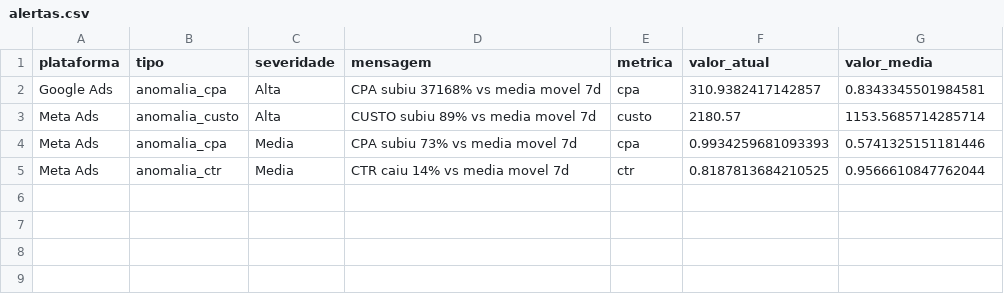
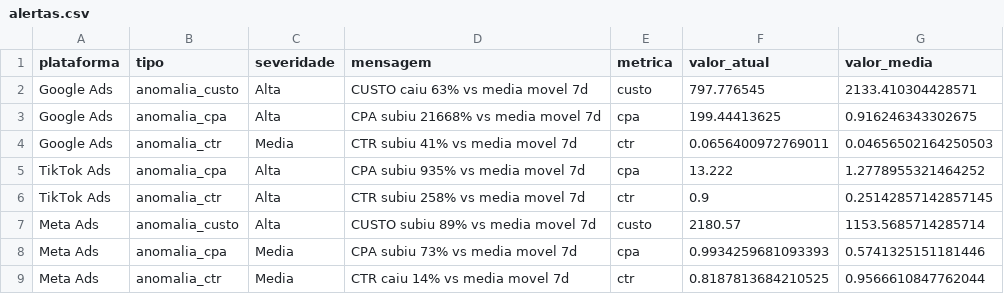
Before and after one commit to carlosgravi/dashboard-media-monitoring, a CSV file: Dados/Consolidado/alertas.csv, drawn as a sheet.

```diff
--- a/Dados/Consolidado/alertas.csv
+++ b/Dados/Consolidado/alertas.csv
@@ -1,3 +1,7 @@
 plataforma,tipo,severidade,mensagem,metrica,valor_atual,valor_media
-Google Ads,anomalia_cpa,Alta,CPA subiu 37168% vs media movel 7d,cpa,310.9382417142857,0.8343345501984581
+Google Ads,anomalia_custo,Alta,CUSTO caiu 63% vs media movel 7d,custo,797.776545,2133.410304428571
+Google Ads,anomalia_cpa,Alta,CPA subiu 21668% vs media movel 7d,cpa,199.44413625,0.916246343302675
+Google Ads,anomalia_ctr,Media,CTR subiu 41% vs media movel 7d,ctr,0.0656400972769011,0.04656502164250503
+TikTok Ads,anomalia_cpa,Alta,CPA subiu 935% vs media movel 7d,cpa,13.222,1.2778955321464252
+TikTok Ads,anomalia_ctr,Alta,CTR subiu 258% vs media movel 7d,ctr,0.9,0.25142857142857145
 Meta Ads,anomalia_custo,Alta,CUSTO subiu 89% vs media movel 7d,custo,2180.57,1153.5685714285714
```
Also changed, not shown: Dados/GA4/dispositivos.csv, Dados/GA4/sessoes_por_fonte.csv, 44 other files.
